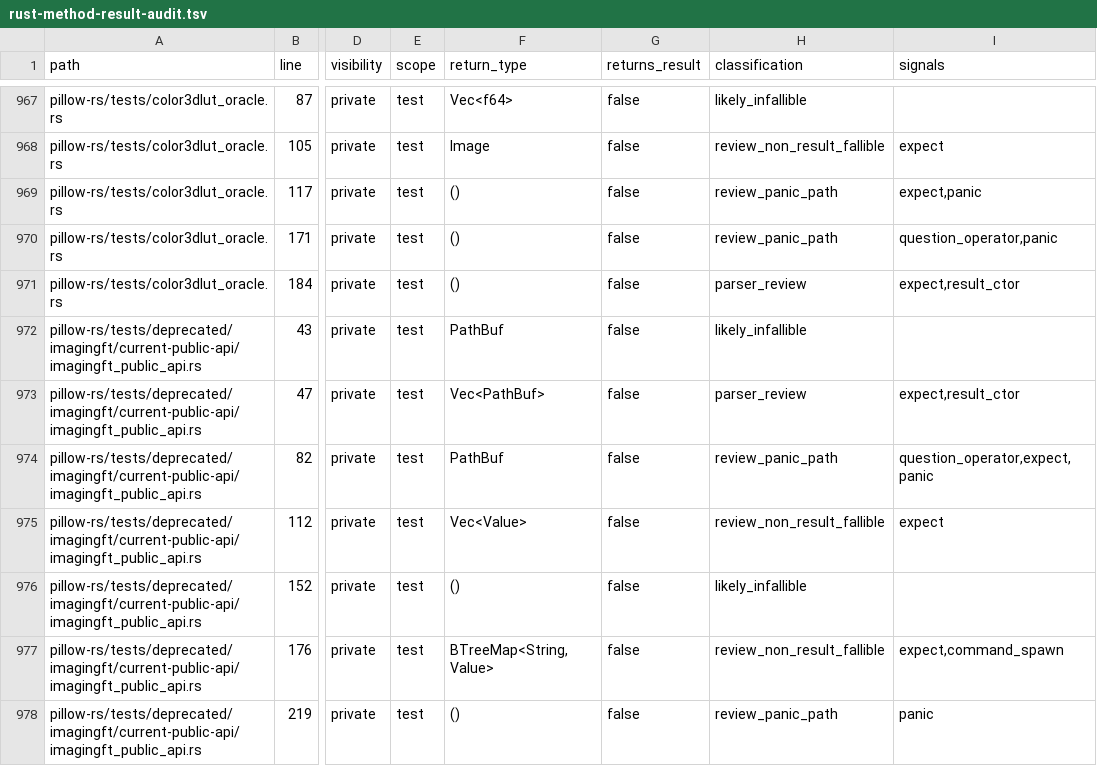
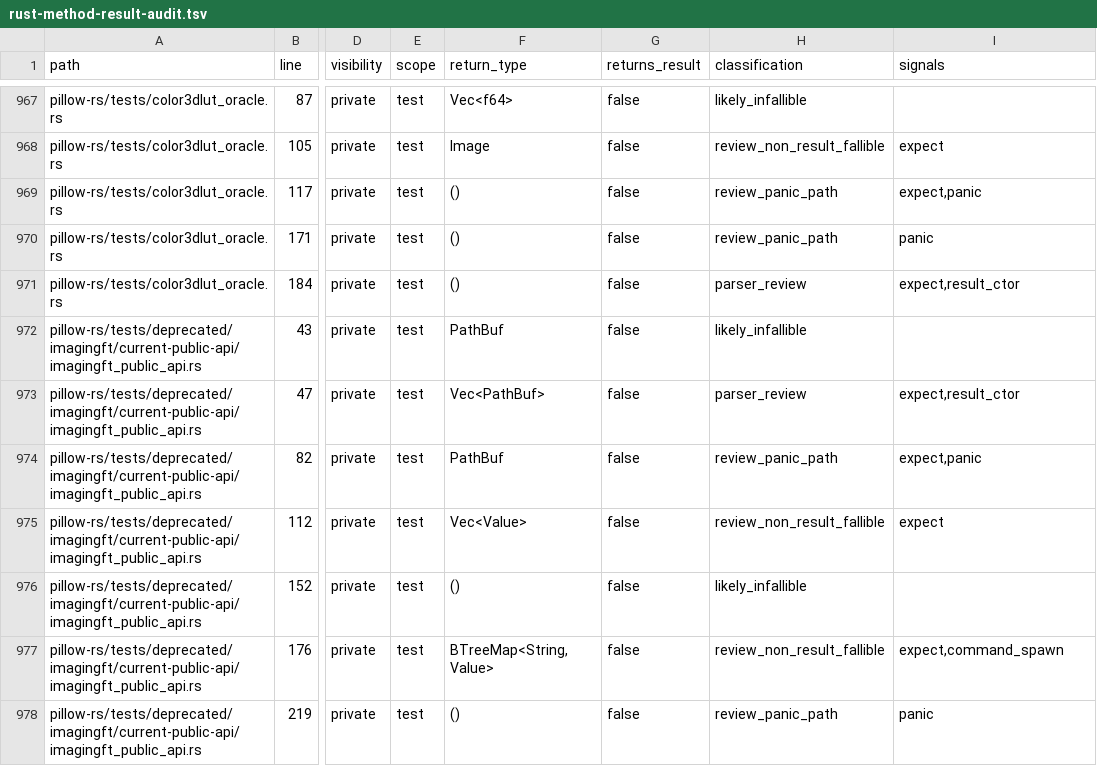
Before and after one commit to appunni-m/pillow-rs, a TSV file: docs/generated/rust-method-result-audit.tsv, drawn as a sheet; only a part is shown, gaps mark what is left out; the diff covers the shown part only; the diff names each change by its address in the sheet, - before the commit and + after, or states it on an @@ line.

Commit message:
audit: ignore non-code fallibility signals

```diff
--- a/docs/generated/rust-method-result-audit.tsv
+++ b/docs/generated/rust-method-result-audit.tsv
-I970 (signals): question_operator,panic
+I970 (signals): panic
-I974 (signals): question_operator,expect,panic
+I974 (signals): expect,panic
```
Also changed, not shown: 80 edited cells elsewhere in this file, 2 other files.
